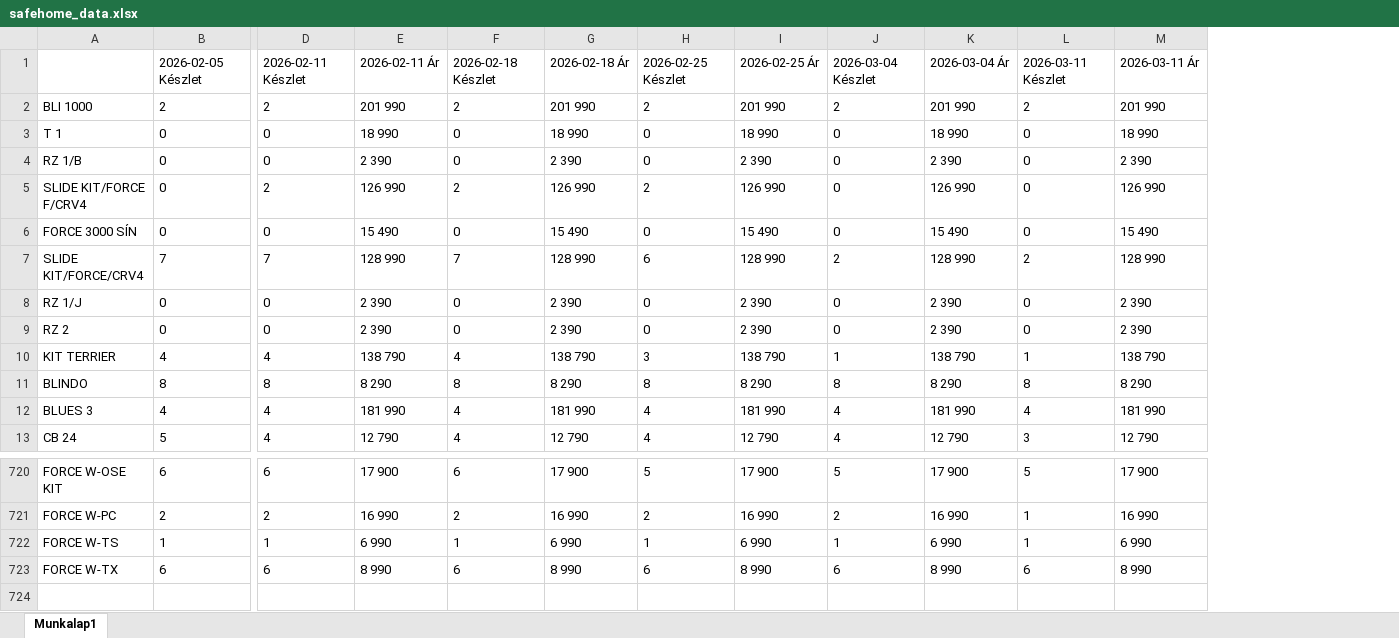
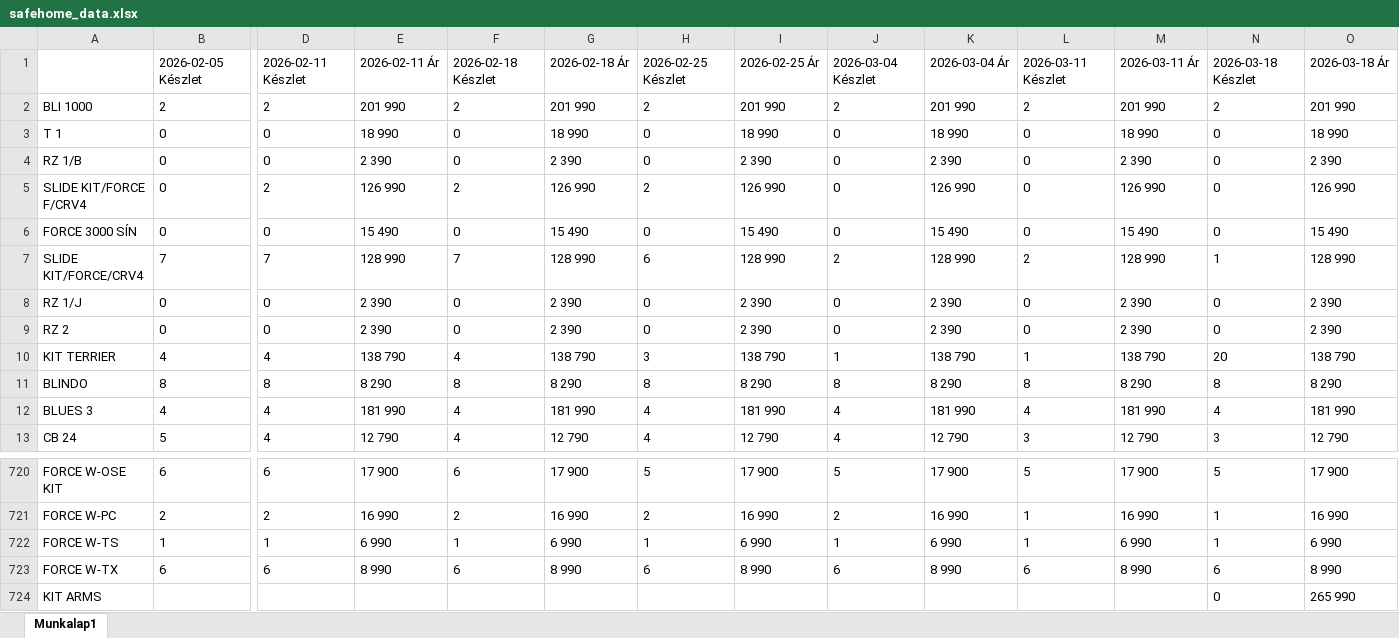
Before and after one commit to Kyodai21/Safehome_scrapper, an Excel workbook: safehome_data.xlsx, sheet Munkalap1, drawn as a sheet; only a part is shown, gaps mark what is left out; values as stored, in another font and other column widths than the file's, no borders; rows hold the shown columns only; the diff names each change by its address in the sheet, - before the commit and + after, or states it on an @@ line.

Commit message:
Automatic update to safehome_data.xlsx 2026-03-18 12:00:05

```diff
--- a/safehome_data.xlsx (sheet Munkalap1)
+++ b/safehome_data.xlsx (sheet Munkalap1)
+column N, rows 1-13: 2026-03-18 Készlet | 2 | 0 | 0 | 0 | 0 | 1 | 0 | 0 | 20 | 8 | 4 | 3; rows 720-723: 5 | 1 | 1 | 6
+column O, rows 1-13: 2026-03-18 Ár | 201 990 | 18 990 | 2 390 | 126 990 | 15 490 | 128 990 | 2 390 | 2 390 | 138 790 | 8 290 | 181 990 | 12 790; rows 720-723: 17 900 | 16 990 | 6 990 | 8 990
+row 724: KIT ARMS |  |  |  |  |  |  |  |  |  |  |  | 0 | 265 990
```
